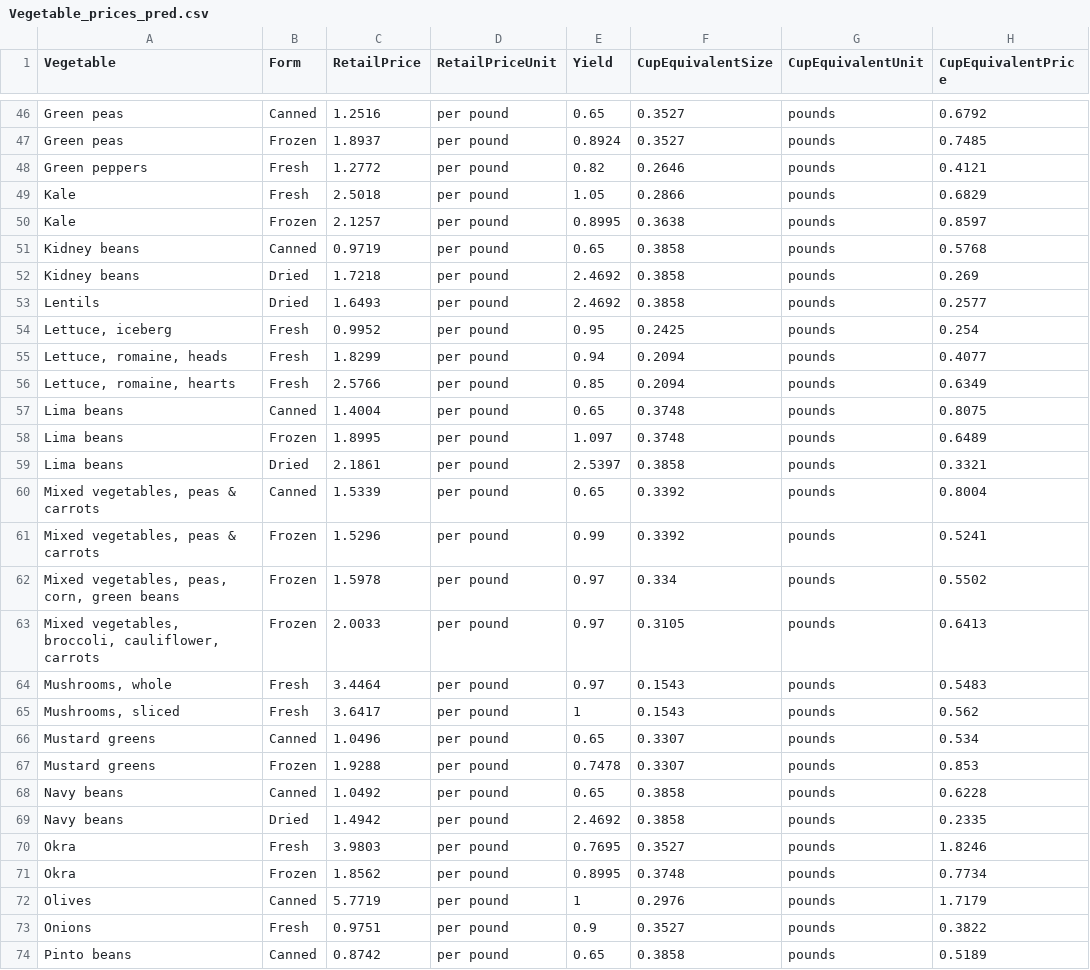
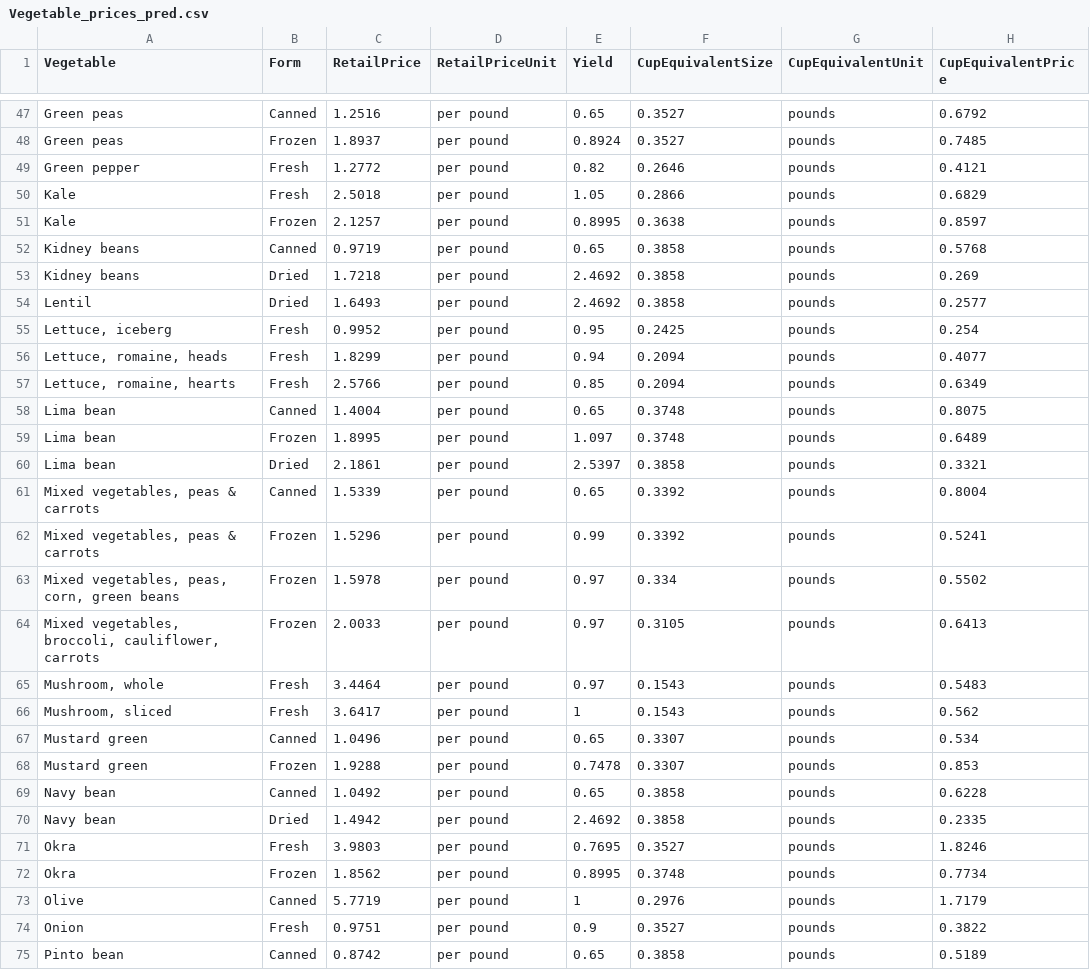
Before and after one commit to jayakrishnagaddam/PRICES-PREDICTION-SYSTEM, a CSV file: Vegetable_prices_pred.csv, drawn as a sheet; only a part is shown, gaps mark what is left out; the diff covers the shown part only.

Commit message:
Vegetable enhancement

```diff
--- a/Vegetable_prices_pred.csv
+++ b/Vegetable_prices_pred.csv
@@ -47,3 +48,3 @@ Green peas,Canned,1.2516,per pound,0.65,0.3527,pounds,0.6792
 Green peas,Frozen,1.8937,per pound,0.8924,0.3527,pounds,0.7485
-Green peppers,Fresh,1.2772,per pound,0.82,0.2646,pounds,0.4121
+Green pepper,Fresh,1.2772,per pound,0.82,0.2646,pounds,0.4121
 Kale,Fresh,2.5018,per pound,1.05,0.2866,pounds,0.6829
@@ -52,3 +53,3 @@ Kidney beans,Canned,0.9719,per pound,0.65,0.3858,pounds,0.5768
 Kidney beans,Dried,1.7218,per pound,2.4692,0.3858,pounds,0.269
-Lentils,Dried,1.6493,per pound,2.4692,0.3858,pounds,0.2577
+Lentil,Dried,1.6493,per pound,2.4692,0.3858,pounds,0.2577
 "Lettuce, iceberg",Fresh,0.9952,per pound,0.95,0.2425,pounds,0.254
@@ -56,5 +57,5 @@ Lentils,Dried,1.6493,per pound,2.4692,0.3858,pounds,0.2577
 "Lettuce, romaine, hearts",Fresh,2.5766,per pound,0.85,0.2094,pounds,0.6349
-Lima beans,Canned,1.4004,per pound,0.65,0.3748,pounds,0.8075
-Lima beans,Frozen,1.8995,per pound,1.097,0.3748,pounds,0.6489
-Lima beans,Dried,2.1861,per pound,2.5397,0.3858,pounds,0.3321
+Lima bean,Canned,1.4004,per pound,0.65,0.3748,pounds,0.8075
+Lima bean,Frozen,1.8995,per pound,1.097,0.3748,pounds,0.6489
+Lima bean,Dried,2.1861,per pound,2.5397,0.3858,pounds,0.3321
 "Mixed vegetables, peas & carrots",Canned,1.5339,per pound,0.65,0.3392,pounds,0.8004
@@ -63,12 +64,12 @@ Lima beans,Dried,2.1861,per pound,2.5397,0.3858,pounds,0.3321
 "Mixed vegetables, broccoli, cauliflower, carrots",Frozen,2.0033,per pound,0.97,0.3105,pounds,0.6413
-"Mushrooms, whole",Fresh,3.4464,per pound,0.97,0.1543,pounds,0.5483
-"Mushrooms, sliced",Fresh,3.6417,per pound,1,0.1543,pounds,0.562
-Mustard greens,Canned,1.0496,per pound,0.65,0.3307,pounds,0.534
-Mustard greens,Frozen,1.9288,per pound,0.7478,0.3307,pounds,0.853
-Navy beans,Canned,1.0492,per pound,0.65,0.3858,pounds,0.6228
-Navy beans,Dried,1.4942,per pound,2.4692,0.3858,pounds,0.2335
+"Mushroom, whole",Fresh,3.4464,per pound,0.97,0.1543,pounds,0.5483
+"Mushroom, sliced",Fresh,3.6417,per pound,1,0.1543,pounds,0.562
+Mustard green,Canned,1.0496,per pound,0.65,0.3307,pounds,0.534
+Mustard green,Frozen,1.9288,per pound,0.7478,0.3307,pounds,0.853
+Navy bean,Canned,1.0492,per pound,0.65,0.3858,pounds,0.6228
+Navy bean,Dried,1.4942,per pound,2.4692,0.3858,pounds,0.2335
 Okra,Fresh,3.9803,per pound,0.7695,0.3527,pounds,1.8246
 Okra,Frozen,1.8562,per pound,0.8995,0.3748,pounds,0.7734
-Olives,Canned,5.7719,per pound,1,0.2976,pounds,1.7179
-Onions,Fresh,0.9751,per pound,0.9,0.3527,pounds,0.3822
-Pinto beans,Canned,0.8742,per pound,0.65,0.3858,pounds,0.5189
+Olive,Canned,5.7719,per pound,1,0.2976,pounds,1.7179
+Onion,Fresh,0.9751,per pound,0.9,0.3527,pounds,0.3822
+Pinto bean,Canned,0.8742,per pound,0.65,0.3858,pounds,0.5189
```
Also changed, not shown: 1 added row and 19 edited cells elsewhere in this file, 2 other files.
